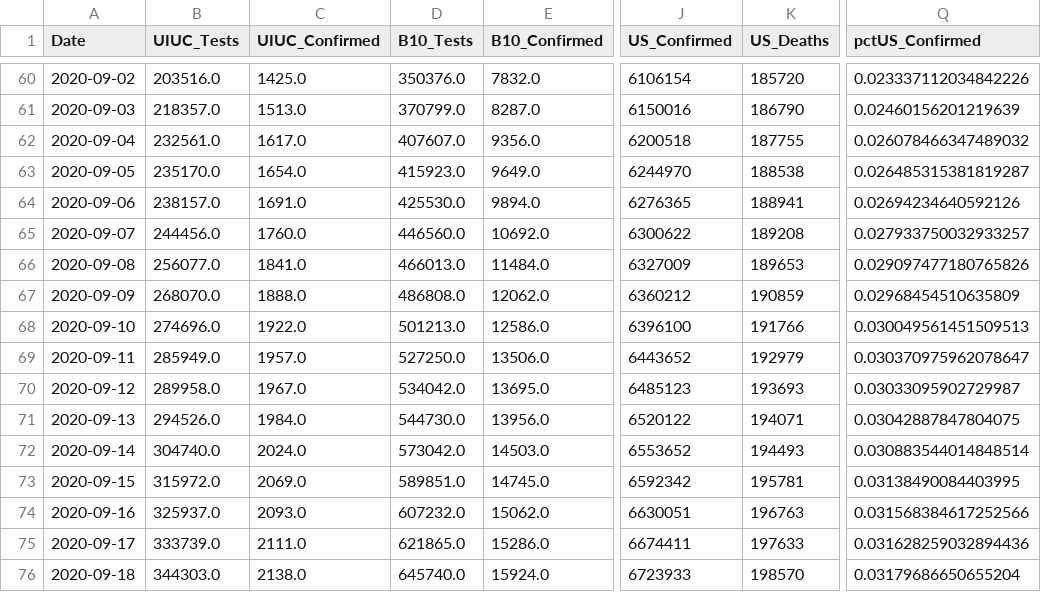
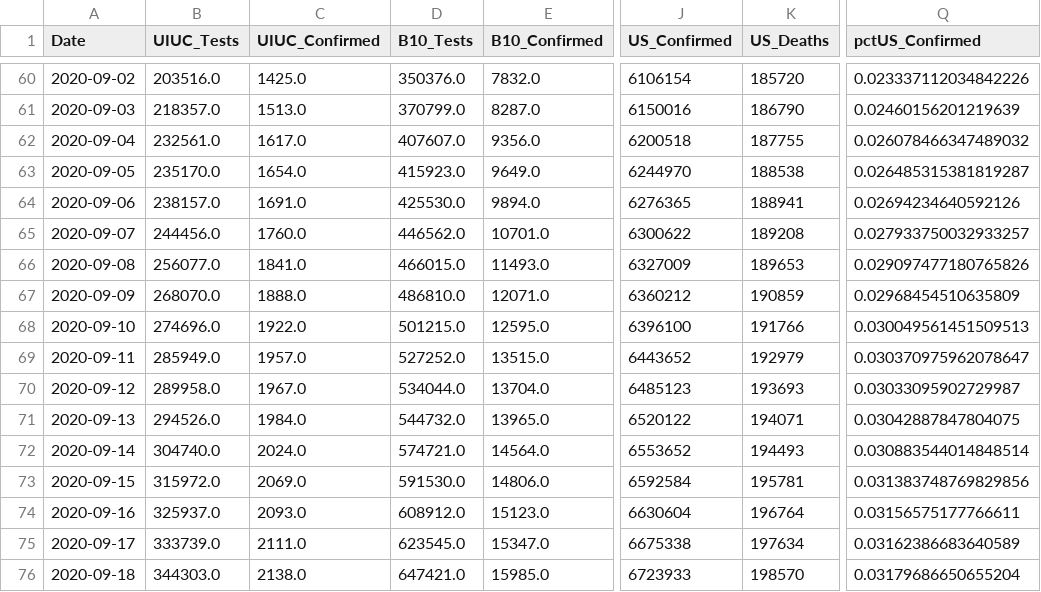
Before and after one commit to wadefagen/waf.cs.illinois.edu, a CSV file: covid-19/data/detailed.csv, drawn as a sheet; only a part is shown, gaps mark what is left out; the diff covers the shown part only; the diff names each change by its address in the sheet, - before the commit and + after, or states it on an @@ line.

```diff
--- a/covid-19/data/detailed.csv
+++ b/covid-19/data/detailed.csv
-D65 (B10_Tests): 446560.0
+D65 (B10_Tests): 446562.0
-E65 (B10_Confirmed): 10692.0
+E65 (B10_Confirmed): 10701.0
-D66 (B10_Tests): 466013.0
+D66 (B10_Tests): 466015.0
-E66 (B10_Confirmed): 11484.0
+E66 (B10_Confirmed): 11493.0
-D67 (B10_Tests): 486808.0
+D67 (B10_Tests): 486810.0
-E67 (B10_Confirmed): 12062.0
+E67 (B10_Confirmed): 12071.0
-D68 (B10_Tests): 501213.0
+D68 (B10_Tests): 501215.0
-E68 (B10_Confirmed): 12586.0
+E68 (B10_Confirmed): 12595.0
-D69 (B10_Tests): 527250.0
+D69 (B10_Tests): 527252.0
-E69 (B10_Confirmed): 13506.0
+E69 (B10_Confirmed): 13515.0
-D70 (B10_Tests): 534042.0
+D70 (B10_Tests): 534044.0
-E70 (B10_Confirmed): 13695.0
+E70 (B10_Confirmed): 13704.0
-D71 (B10_Tests): 544730.0
+D71 (B10_Tests): 544732.0
-E71 (B10_Confirmed): 13956.0
+E71 (B10_Confirmed): 13965.0
-D72 (B10_Tests): 573042.0
+D72 (B10_Tests): 574721.0
-E72 (B10_Confirmed): 14503.0
+E72 (B10_Confirmed): 14564.0
-D73 (B10_Tests): 589851.0
+D73 (B10_Tests): 591530.0
-E73 (B10_Confirmed): 14745.0
+E73 (B10_Confirmed): 14806.0
-J73 (US_Confirmed): 6592342
+J73 (US_Confirmed): 6592584
-Q73 (pctUS_Confirmed): 0.03138490084403995
+Q73 (pctUS_Confirmed): 0.031383748769829856
-D74 (B10_Tests): 607232.0
+D74 (B10_Tests): 608912.0
-E74 (B10_Confirmed): 15062.0
+E74 (B10_Confirmed): 15123.0
-J74 (US_Confirmed): 6630051
+J74 (US_Confirmed): 6630604
-K74 (US_Deaths): 196763
+K74 (US_Deaths): 196764
-Q74 (pctUS_Confirmed): 0.031568384617252566
+Q74 (pctUS_Confirmed): 0.03156575177766611
-D75 (B10_Tests): 621865.0
+D75 (B10_Tests): 623545.0
-E75 (B10_Confirmed): 15286.0
+E75 (B10_Confirmed): 15347.0
-J75 (US_Confirmed): 6674411
+J75 (US_Confirmed): 6675338
-K75 (US_Deaths): 197633
+K75 (US_Deaths): 197634
-Q75 (pctUS_Confirmed): 0.031628259032894436
+Q75 (pctUS_Confirmed): 0.03162386683640589
-D76 (B10_Tests): 645740.0
+D76 (B10_Tests): 647421.0
-E76 (B10_Confirmed): 15924.0
+E76 (B10_Confirmed): 15985.0
```
Also changed, not shown: 2 added rows and 10 edited cells elsewhere in this file, covid-19/data/data-daily.csv, covid-19/data/data.csv, 1 other file.
